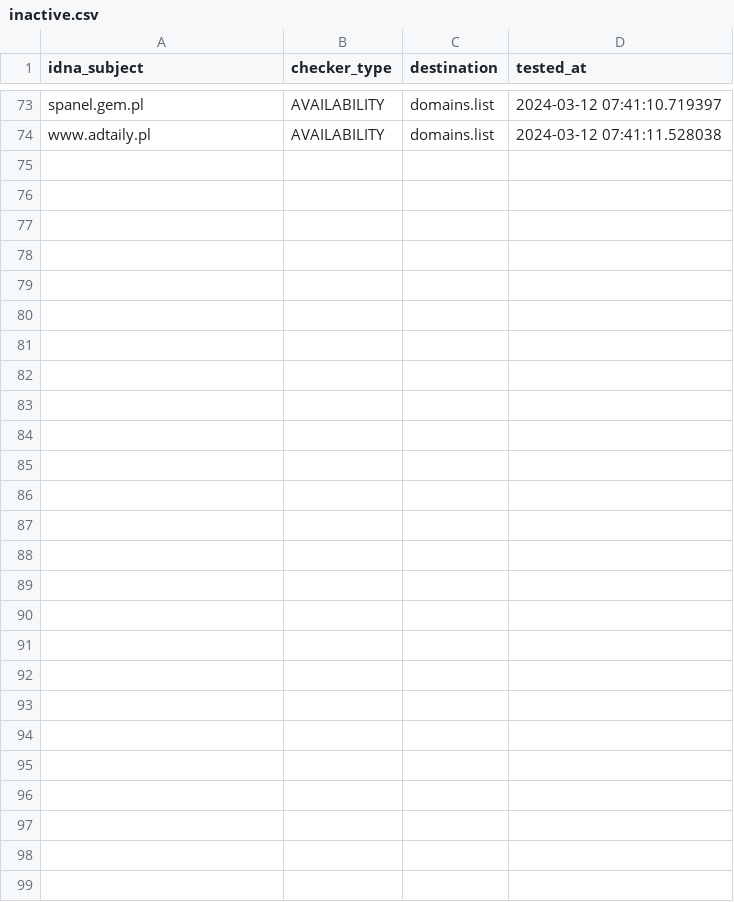
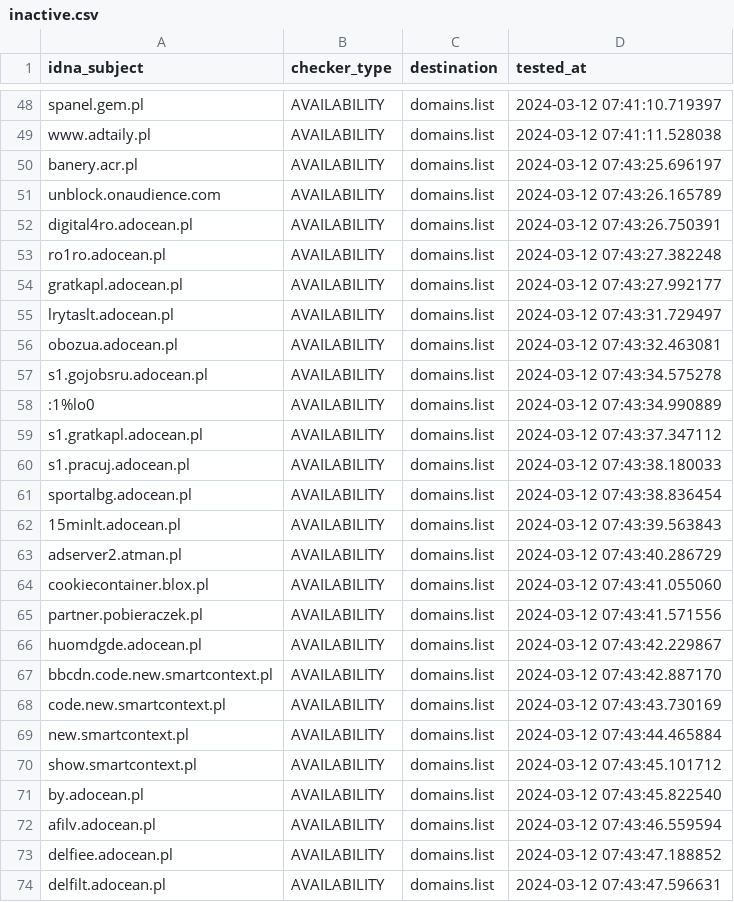
Before and after one commit to Ultimate-Hosts-Blacklist/pl-host-file, a CSV file: .pyfunceble/inactive.csv, drawn as a sheet; only a part is shown, gaps mark what is left out; the diff covers the shown part only; the diff names each change by its address in the sheet, - before the commit and + after, or states it on an @@ line.

```diff
--- a/.pyfunceble/inactive.csv
+++ b/.pyfunceble/inactive.csv
+row 50: banery.acr.pl | AVAILABILITY | domains.list | 2024-03-12 07:43:25.696197
+row 51: unblock.onaudience.com | AVAILABILITY | domains.list | 2024-03-12 07:43:26.165789
+row 52: digital4ro.adocean.pl | AVAILABILITY | domains.list | 2024-03-12 07:43:26.750391
+row 53: ro1ro.adocean.pl | AVAILABILITY | domains.list | 2024-03-12 07:43:27.382248
+row 54: gratkapl.adocean.pl | AVAILABILITY | domains.list | 2024-03-12 07:43:27.992177
+row 55: lrytaslt.adocean.pl | AVAILABILITY | domains.list | 2024-03-12 07:43:31.729497
+row 56: obozua.adocean.pl | AVAILABILITY | domains.list | 2024-03-12 07:43:32.463081
+row 57: s1.gojobsru.adocean.pl | AVAILABILITY | domains.list | 2024-03-12 07:43:34.575278
+row 58: :1%lo0 | AVAILABILITY | domains.list | 2024-03-12 07:43:34.990889
+row 59: s1.gratkapl.adocean.pl | AVAILABILITY | domains.list | 2024-03-12 07:43:37.347112
+row 60: s1.pracuj.adocean.pl | AVAILABILITY | domains.list | 2024-03-12 07:43:38.180033
+row 61: sportalbg.adocean.pl | AVAILABILITY | domains.list | 2024-03-12 07:43:38.836454
+row 62: 15minlt.adocean.pl | AVAILABILITY | domains.list | 2024-03-12 07:43:39.563843
+row 63: adserver2.atman.pl | AVAILABILITY | domains.list | 2024-03-12 07:43:40.286729
+row 64: cookiecontainer.blox.pl | AVAILABILITY | domains.list | 2024-03-12 07:43:41.055060
+row 65: partner.pobieraczek.pl | AVAILABILITY | domains.list | 2024-03-12 07:43:41.571556
+row 66: huomdgde.adocean.pl | AVAILABILITY | domains.list | 2024-03-12 07:43:42.229867
+row 67: bbcdn.code.new.smartcontext.pl | AVAILABILITY | domains.list | 2024-03-12 07:43:42.887170
+row 68: code.new.smartcontext.pl | AVAILABILITY | domains.list | 2024-03-12 07:43:43.730169
+row 69: new.smartcontext.pl | AVAILABILITY | domains.list | 2024-03-12 07:43:44.465884
+row 70: show.smartcontext.pl | AVAILABILITY | domains.list | 2024-03-12 07:43:45.101712
+row 71: by.adocean.pl | AVAILABILITY | domains.list | 2024-03-12 07:43:45.822540
+row 72: afilv.adocean.pl | AVAILABILITY | domains.list | 2024-03-12 07:43:46.559594
+row 73: delfiee.adocean.pl | AVAILABILITY | domains.list | 2024-03-12 07:43:47.188852
+row 74: delfilt.adocean.pl | AVAILABILITY | domains.list | 2024-03-12 07:43:47.596631
```
Also changed, not shown: 25 removed rows elsewhere in this file, 13 other files.
